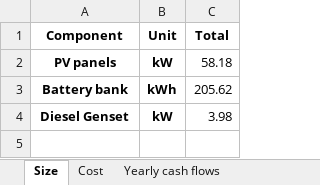
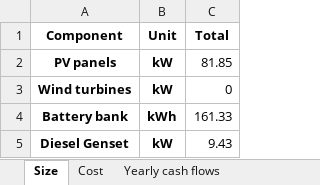
Before and after one commit to MicroGridsPy/MicroGridsPy, an Excel workbook: Code/Results/Results_Summary.xlsx, sheet Size, drawn as a sheet; values as stored, in another font and other column widths than the file's, no borders; addresses are those after the commit; the diff names each change by its address in the sheet, - before the commit and + after, or states it on an @@ line.

```diff
--- a/Code/Results/Results_Summary.xlsx (sheet Size)
+++ b/Code/Results/Results_Summary.xlsx (sheet Size)
-C2 (Total): 58.18
+C2 (Total): 81.85
+row 3: Wind turbines | kW | 0
-C4 (Total): 205.62
+C4 (Total): 161.33
-C5 (Total): 3.98
+C5 (Total): 9.43
```
Also changed, not shown: sheet Yearly cash flows, sheet Yearly energy parameters, sheet Cost, other sheet tabs, Code/Inputs/Grid_availability.xlsx, Code/Inputs/Renewable_Energy.xlsx, 43 other files.
